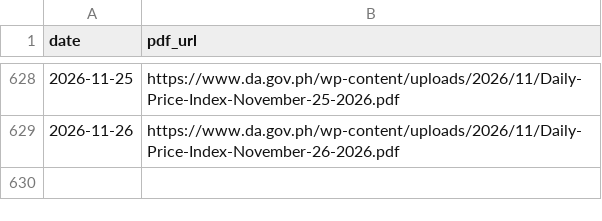
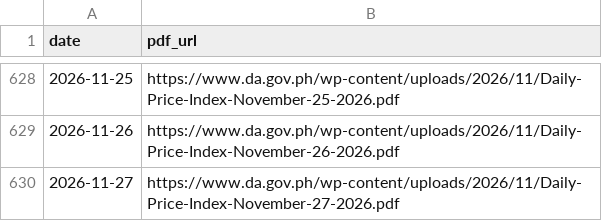
Before and after one commit to LeinnarF/Philippine-Commodity-Price-Tracker, a CSV file: data/server_daily_bulletins.csv, drawn as a sheet; only a part is shown, gaps mark what is left out; the diff names each change by its address in the sheet, - before the commit and + after, or states it on an @@ line.

```diff
--- a/data/server_daily_bulletins.csv
+++ b/data/server_daily_bulletins.csv
+row 630: 2026-11-27 | https://www.da.gov.ph/wp-content/uploads/2026/11/Daily-Price-Index-November-27-2026.pdf
```
Also changed, not shown: data/pipeline_execution_logs.csv, 1 other file.
